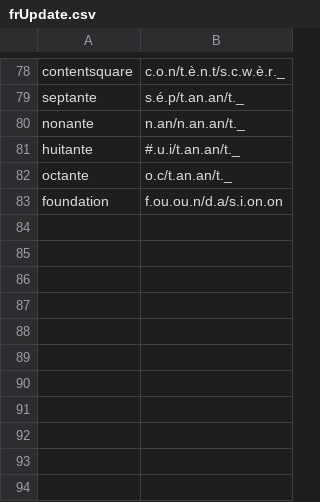
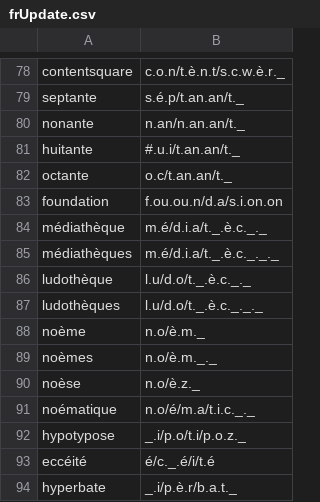
Before and after one commit to ContentSquare/readapt, a CSV file: packages/dictionaries/scripts/data/frUpdate.csv, drawn as a sheet; only a part is shown, gaps mark what is left out.

Commit message:
Add files via upload

```diff
--- a/packages/dictionaries/scripts/data/frUpdate.csv
+++ b/packages/dictionaries/scripts/data/frUpdate.csv
@@ -83 +83,12 @@ octante,o.c/t.an.an/t._
 foundation,f.ou.ou.n/d.a/s.i.on.on
+médiathèque,m.é/d.i.a/t._.è.c._._
+médiathèques,m.é/d.i.a/t._.è.c._._._
+ludothèque,l.u/d.o/t._.è.c._._
+ludothèques,l.u/d.o/t._.è.c._._._
+noème,n.o/è.m._
+noèmes,n.o/è.m._._
+noèse,n.o/è.z._
+noématique,n.o/é/m.a/t.i.c._._
+hypotypose,_.i/p.o/t.i/p.o.z._
+eccéité,é/c._.é/i/t.é
+hyperbate,_.i/p.è.r/b.a.t._
```
